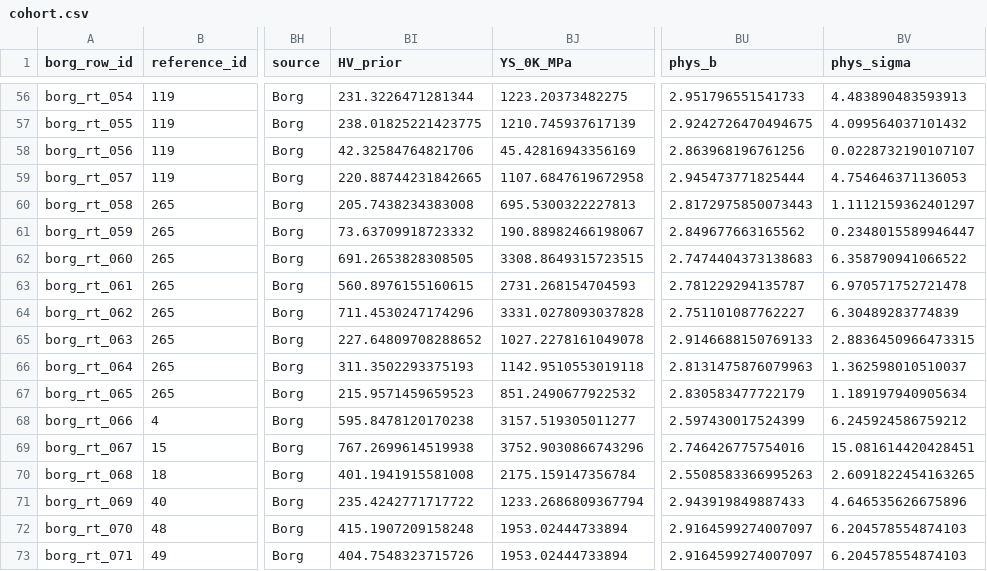
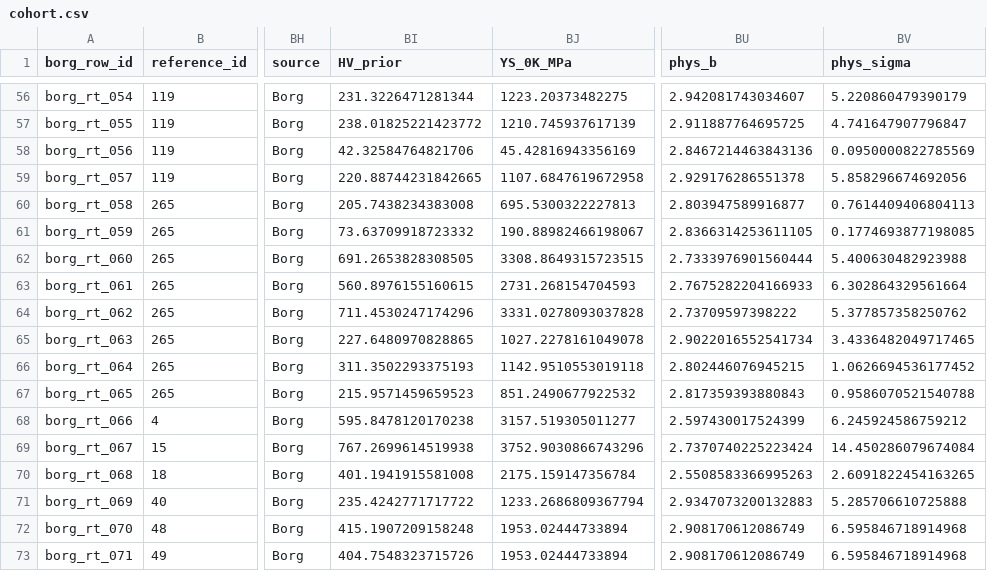
Before and after one commit to dmcgrath19/beyond-rule-of-mixtures, a CSV file: data/borg/cohort.csv, drawn as a sheet; only a part is shown, gaps mark what is left out; the diff covers the shown part only; the diff names each change by its address in the sheet, - before the commit and + after, or states it on an @@ line.

```diff
--- a/data/borg/cohort.csv
+++ b/data/borg/cohort.csv
-BU56 (phys_b): 2.951796551541733
+BU56 (phys_b): 2.942081743034607
-BV56 (phys_sigma): 4.483890483593913
+BV56 (phys_sigma): 5.220860479390179
-BI57 (HV_prior): 238.01825221423775
+BI57 (HV_prior): 238.01825221423772
-BU57 (phys_b): 2.9242726470494675
+BU57 (phys_b): 2.911887764695725
-BV57 (phys_sigma): 4.099564037101432
+BV57 (phys_sigma): 4.741647907796847
-BU58 (phys_b): 2.863968196761256
+BU58 (phys_b): 2.8467214463843136
-BV58 (phys_sigma): 0.0228732190107107
+BV58 (phys_sigma): 0.0950000822785569
-BU59 (phys_b): 2.945473771825444
+BU59 (phys_b): 2.929176286551378
-BV59 (phys_sigma): 4.754646371136053
+BV59 (phys_sigma): 5.858296674692056
-BU60 (phys_b): 2.8172975850073443
+BU60 (phys_b): 2.803947589916877
-BV60 (phys_sigma): 1.1112159362401297
+BV60 (phys_sigma): 0.7614409406804113
-BU61 (phys_b): 2.849677663165562
+BU61 (phys_b): 2.8366314253611105
-BV61 (phys_sigma): 0.2348015589946447
+BV61 (phys_sigma): 0.1774693877198085
-BU62 (phys_b): 2.7474404373138683
+BU62 (phys_b): 2.7333976901560444
-BV62 (phys_sigma): 6.358790941066522
+BV62 (phys_sigma): 5.400630482923988
-BU63 (phys_b): 2.781229294135787
+BU63 (phys_b): 2.7675282204166933
-BV63 (phys_sigma): 6.970571752721478
+BV63 (phys_sigma): 6.302864329561664
-BU64 (phys_b): 2.751101087762227
+BU64 (phys_b): 2.73709597398222
-BV64 (phys_sigma): 6.30489283774839
+BV64 (phys_sigma): 5.377857358250762
-BI65 (HV_prior): 227.64809708288652
+BI65 (HV_prior): 227.6480970828865
-BU65 (phys_b): 2.9146688150769133
+BU65 (phys_b): 2.9022016552541734
-BV65 (phys_sigma): 2.8836450966473315
+BV65 (phys_sigma): 3.4336482049717465
-BU66 (phys_b): 2.8131475876079963
+BU66 (phys_b): 2.802446076945215
-BV66 (phys_sigma): 1.362598010510037
+BV66 (phys_sigma): 1.0626694536177452
-BU67 (phys_b): 2.830583477722179
+BU67 (phys_b): 2.817359393880843
-BV67 (phys_sigma): 1.189197940905634
+BV67 (phys_sigma): 0.9586070521540788
-BU69 (phys_b): 2.746426775754016
+BU69 (phys_b): 2.7370740225223424
-BV69 (phys_sigma): 15.081614420428451
+BV69 (phys_sigma): 14.450286079674084
-BU71 (phys_b): 2.943919849887433
+BU71 (phys_b): 2.9347073200132883
-BV71 (phys_sigma): 4.646535626675896
+BV71 (phys_sigma): 5.285706610725888
-BU72:BU73 (phys_b): 2.9164599274007097
+BU72:BU73 (phys_b): 2.908170612086749
-BV72:BV73 (phys_sigma): 6.204578554874103
+BV72:BV73 (phys_sigma): 6.595846718914968
```
Also changed, not shown: 91 edited cells elsewhere in this file, 27 other files.
